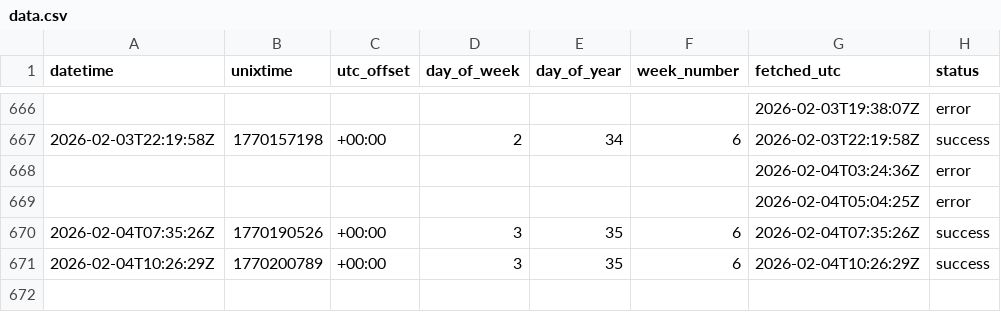
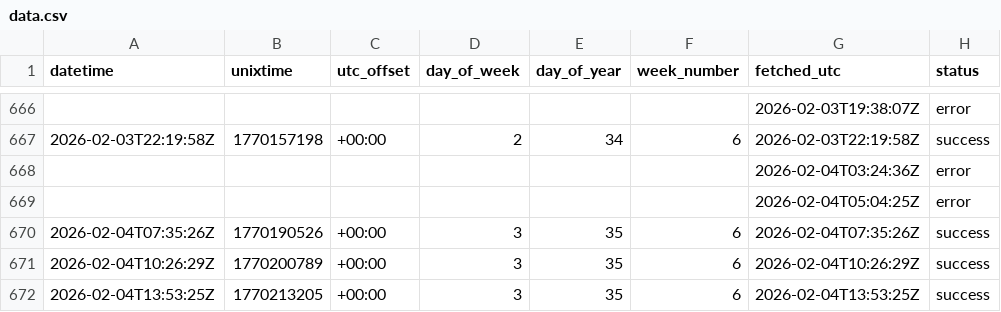
Before and after one commit to jhumbl/OpenData_GithubActions, a CSV file: data/data.csv, drawn as a sheet; only a part is shown, gaps mark what is left out; the diff names each change by its address in the sheet, - before the commit and + after, or states it on an @@ line.

```diff
--- a/data/data.csv
+++ b/data/data.csv
+row 672: 2026-02-04T13:53:25Z | 1770213205 | +00:00 | 3 | 35 | 6 | 2026-02-04T13:53:25Z | success
```
